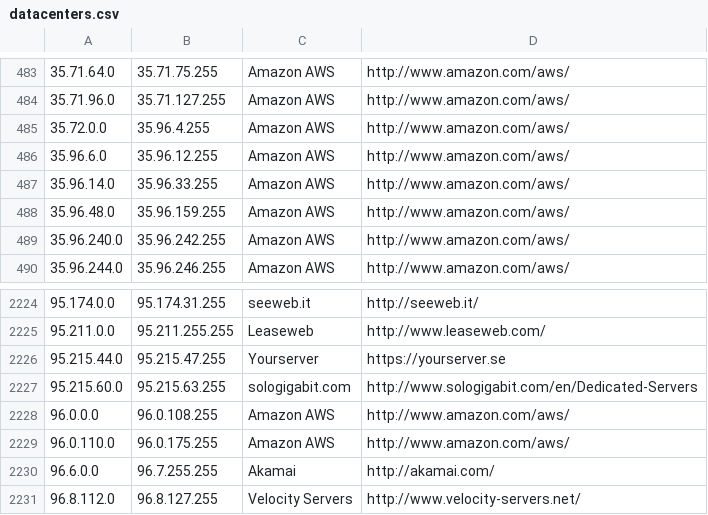
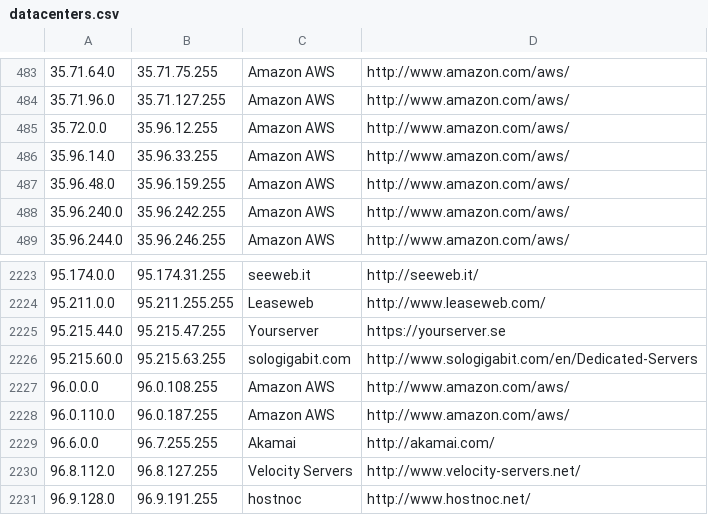
Before and after one commit to PodderApps/ipcat, a CSV file: datacenters.csv, drawn as a sheet; only a part is shown, gaps mark what is left out; the shorter side is filled out with more unchanged rows.

Commit message:
Update IP list

```diff
--- a/datacenters.csv
+++ b/datacenters.csv
@@ -484,4 +484,3 @@
 35.71.96.0,35.71.127.255,Amazon AWS,http://www.amazon.com/aws/
-35.72.0.0,35.96.4.255,Amazon AWS,http://www.amazon.com/aws/
-35.96.6.0,35.96.12.255,Amazon AWS,http://www.amazon.com/aws/
+35.72.0.0,35.96.12.255,Amazon AWS,http://www.amazon.com/aws/
 35.96.14.0,35.96.33.255,Amazon AWS,http://www.amazon.com/aws/
@@ -2228,3 +2227,3 @@
 96.0.0.0,96.0.108.255,Amazon AWS,http://www.amazon.com/aws/
-96.0.110.0,96.0.175.255,Amazon AWS,http://www.amazon.com/aws/
+96.0.110.0,96.0.187.255,Amazon AWS,http://www.amazon.com/aws/
 96.6.0.0,96.7.255.255,Akamai,http://akamai.com/
```
Also changed, not shown: datacenters-stats.csv.
